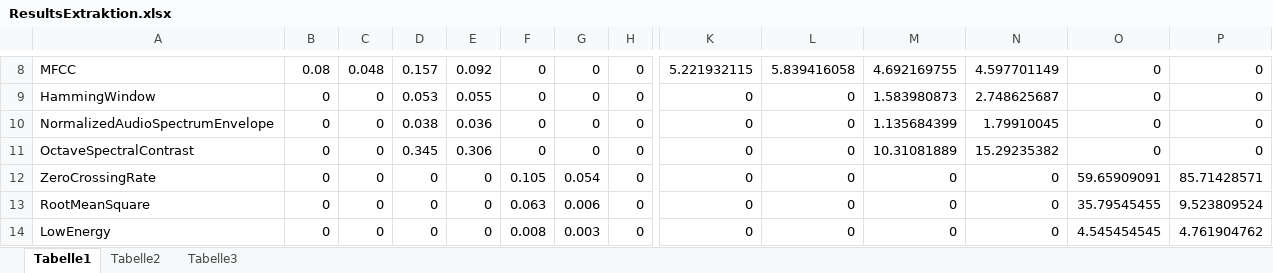
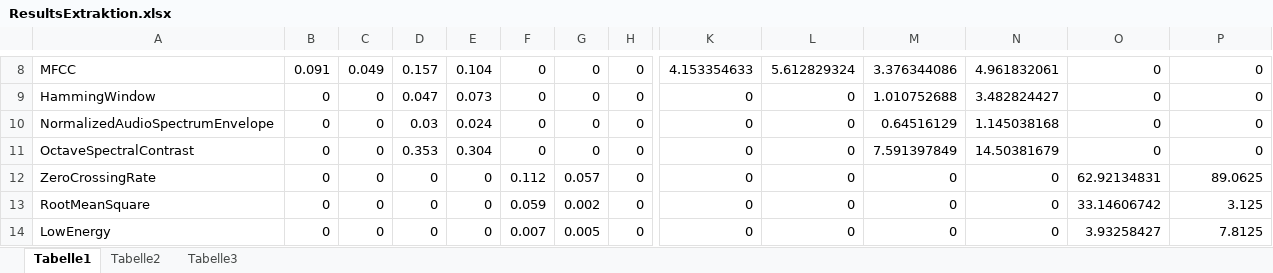
Before and after one commit to DuncanSin/Masterarbeit, an Excel workbook: Results/ResultsExtraktion.xlsx, sheet Tabelle1, drawn as a sheet; only a part is shown, gaps mark what is left out; values as stored, in another font and other column widths than the file's, no borders; charts and pictures not drawn; the diff covers the shown part only; the diff names each change by its address in the sheet, - before the commit and + after, or states it on an @@ line.

```diff
--- a/Results/ResultsExtraktion.xlsx (sheet Tabelle1)
+++ b/Results/ResultsExtraktion.xlsx (sheet Tabelle1)
-B8: 0.08
+B8: 0.091
-C8: 0.048
+C8: 0.049
-E8: 0.092
+E8: 0.104
-K8: 5.221932115
+K8: 4.153354633
-L8: 5.839416058
+L8: 5.612829324
-M8: 4.692169755
+M8: 3.376344086
-N8: 4.597701149
+N8: 4.961832061
-D9: 0.053
+D9: 0.047
-E9: 0.055
+E9: 0.073
-M9: 1.583980873
+M9: 1.010752688
-N9: 2.748625687
+N9: 3.482824427
-D10: 0.038
+D10: 0.03
-E10: 0.036
+E10: 0.024
-M10: 1.135684399
+M10: 0.64516129
-N10: 1.79910045
+N10: 1.145038168
-D11: 0.345
+D11: 0.353
-E11: 0.306
+E11: 0.304
-M11: 10.31081889
+M11: 7.591397849
-N11: 15.29235382
+N11: 14.50381679
-F12: 0.105
+F12: 0.112
-G12: 0.054
+G12: 0.057
-O12: 59.65909091
+O12: 62.92134831
-P12: 85.71428571
+P12: 89.0625
-F13: 0.063
+F13: 0.059
-G13: 0.006
+G13: 0.002
-O13: 35.79545455
+O13: 33.14606742
-P13: 9.523809524
+P13: 3.125
-F14: 0.008
+F14: 0.007
-G14: 0.003
+G14: 0.005
-O14: 4.545454545
+O14: 3.93258427
-P14: 4.761904762
+P14: 7.8125
```
Also changed, not shown: 2 added rows, 2 removed rows and 40 edited cells elsewhere in this sheet, charts or pictures, Results/Results.xlsx, 22 other files.
